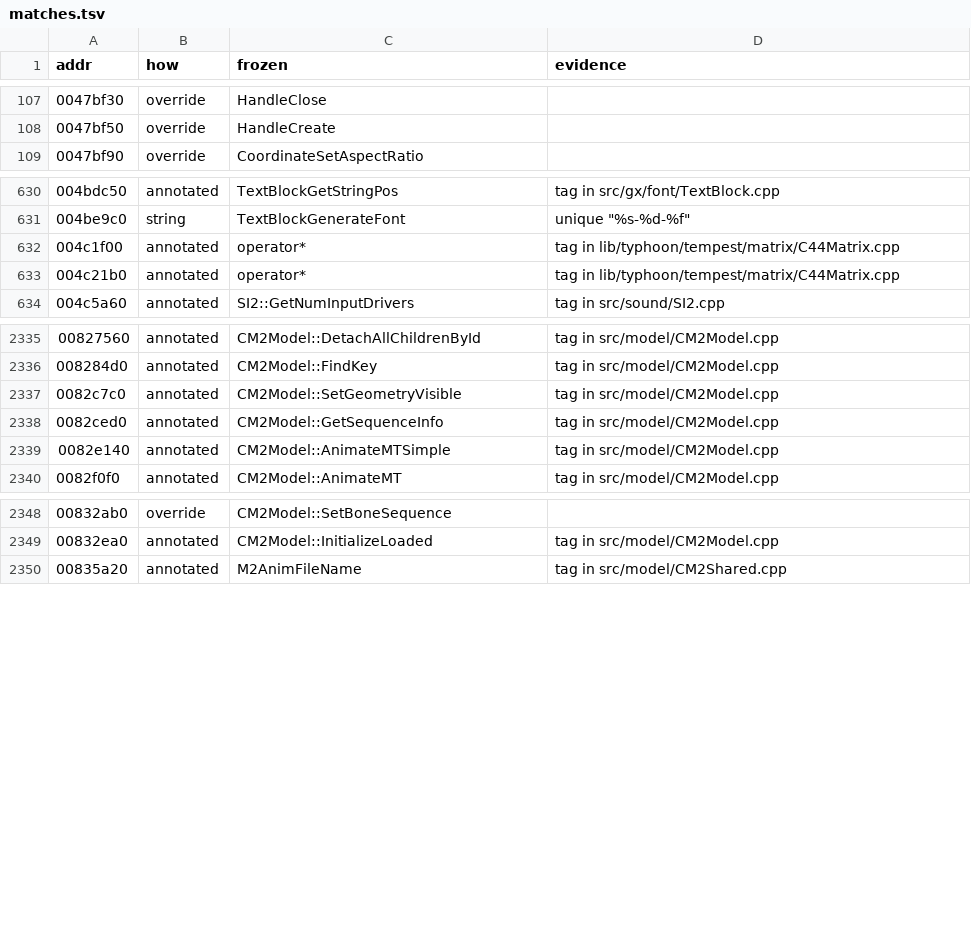
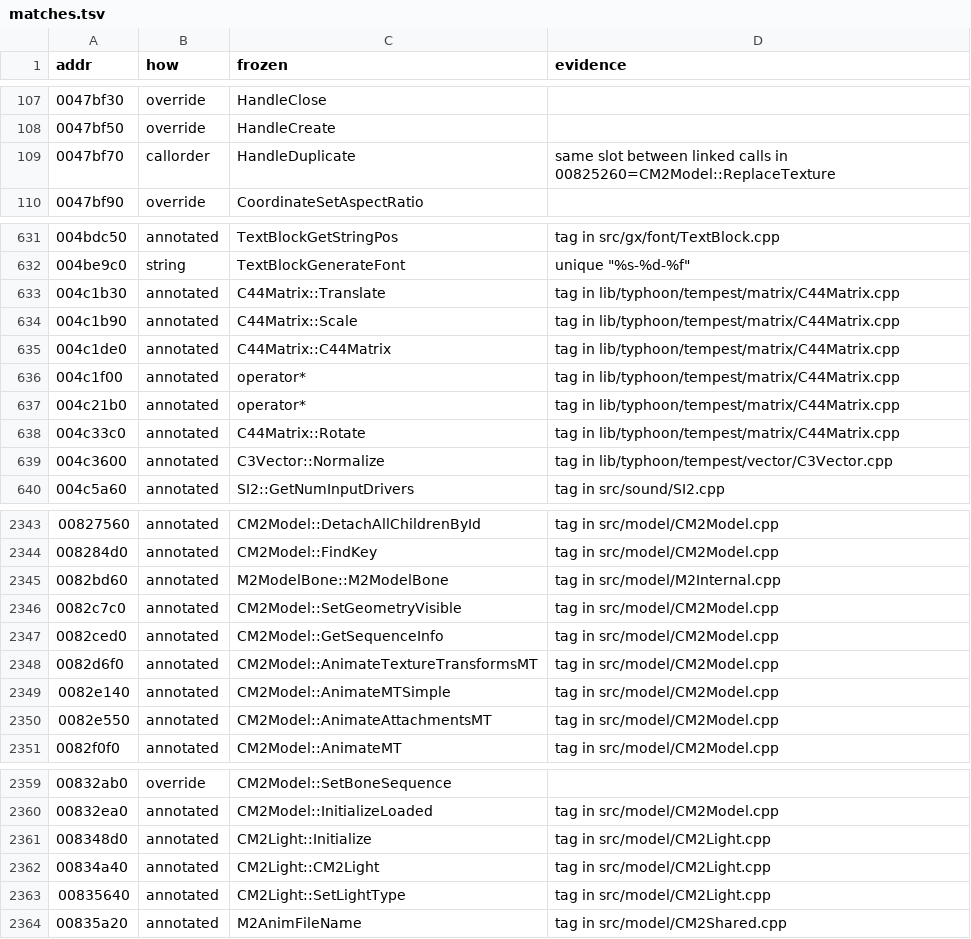
Before and after one commit to zeruth/FrozenClient, a TSV file: tools/recomp/data/matches.tsv, drawn as a sheet; only a part is shown, gaps mark what is left out; the diff covers the shown part only; the diff names each change by its address in the sheet, - before the commit and + after, or states it on an @@ line.

```diff
--- a/tools/recomp/data/matches.tsv
+++ b/tools/recomp/data/matches.tsv
+row 109: 0047bf70 | callorder | HandleDuplicate | same slot between linked calls in 00825260=CM2Model::ReplaceTexture
+row 633: 004c1b30 | annotated | C44Matrix::Translate | tag in lib/typhoon/tempest/matrix/C44Matrix.cpp
+row 634: 004c1b90 | annotated | C44Matrix::Scale | tag in lib/typhoon/tempest/matrix/C44Matrix.cpp
+row 635: 004c1de0 | annotated | C44Matrix::C44Matrix | tag in lib/typhoon/tempest/matrix/C44Matrix.cpp
+row 638: 004c33c0 | annotated | C44Matrix::Rotate | tag in lib/typhoon/tempest/matrix/C44Matrix.cpp
+row 639: 004c3600 | annotated | C3Vector::Normalize | tag in lib/typhoon/tempest/vector/C3Vector.cpp
+row 2345: 0082bd60 | annotated | M2ModelBone::M2ModelBone | tag in src/model/M2Internal.cpp
+row 2348: 0082d6f0 | annotated | CM2Model::AnimateTextureTransformsMT | tag in src/model/CM2Model.cpp
+row 2350: 0082e550 | annotated | CM2Model::AnimateAttachmentsMT | tag in src/model/CM2Model.cpp
+row 2361: 008348d0 | annotated | CM2Light::Initialize | tag in src/model/CM2Light.cpp
+row 2362: 00834a40 | annotated | CM2Light::CM2Light | tag in src/model/CM2Light.cpp
+row 2363: 00835640 | annotated | CM2Light::SetLightType | tag in src/model/CM2Light.cpp
```
Also changed, not shown: 2 added rows elsewhere in this file, 10 other files.
